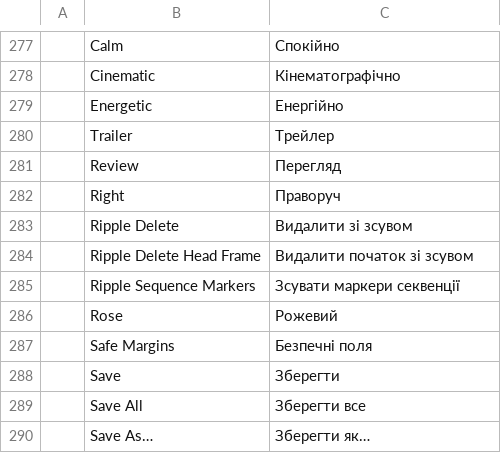
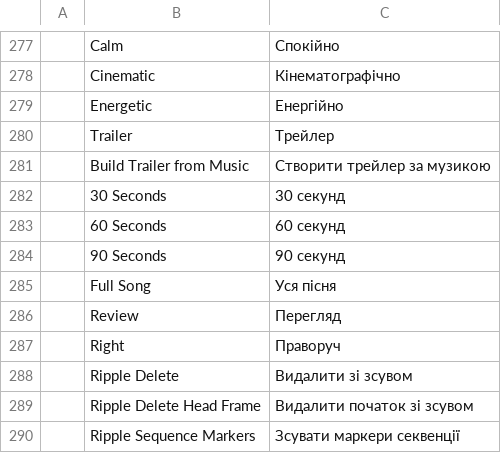
Before and after one commit to 4waymedia/filmcraft, a TSV file: crates/ui-egui/src/i18n/uk.tsv, drawn as a sheet; only a part is shown, gaps mark what is left out; the shorter side is filled out with more unchanged rows; the diff names each change by its address in the sheet, - before the commit and + after, or states it on an @@ line.

```diff
--- a/crates/ui-egui/src/i18n/uk.tsv
+++ b/crates/ui-egui/src/i18n/uk.tsv
+row 281:  | Build Trailer from Music | Створити трейлер за музикою
+row 282:  | 30 Seconds | 30 секунд
+row 283:  | 60 Seconds | 60 секунд
+row 284:  | 90 Seconds | 90 секунд
+row 285:  | Full Song | Уся пісня
```
Also changed, not shown: crates/ui-egui/src/i18n/de.tsv, crates/ui-egui/src/i18n/es.tsv, 14 other files.
